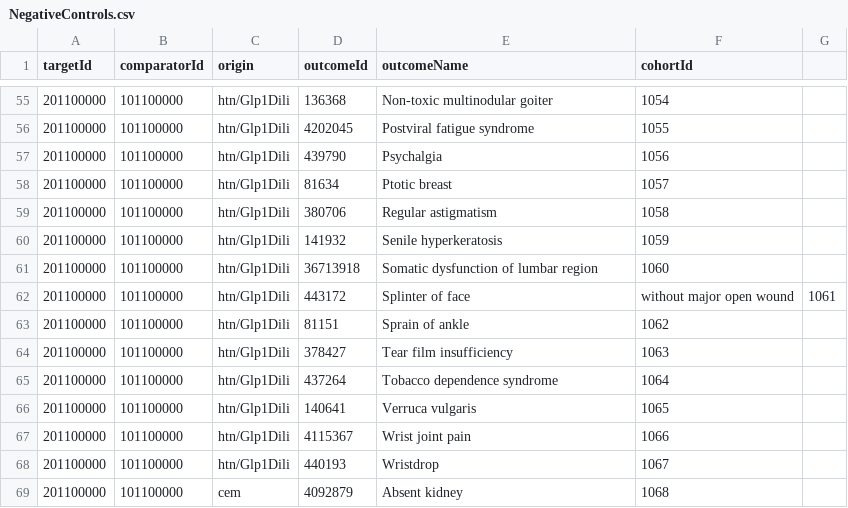
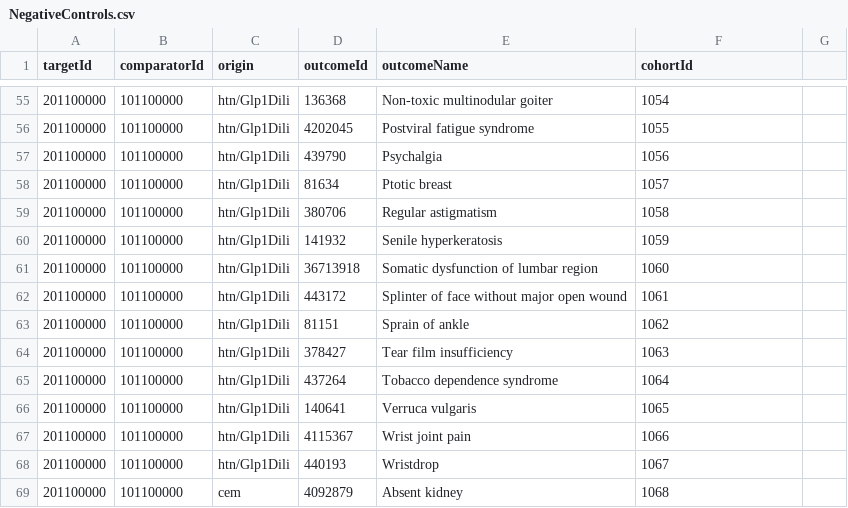
Before and after one commit to suchard-group/PsMethodsEvaluation, a CSV file: inst/settings/NegativeControls.csv, drawn as a sheet; only a part is shown, gaps mark what is left out.

Commit message:
remove a comma

```diff
--- a/inst/settings/NegativeControls.csv
+++ b/inst/settings/NegativeControls.csv
@@ -61,3 +61,3 @@ targetId,comparatorId,origin,outcomeId,outcomeName,cohortId
 201100000,101100000,htn/Glp1Dili,36713918,Somatic dysfunction of lumbar region,1060
-201100000,101100000,htn/Glp1Dili,443172,Splinter of face, without major open wound,1061
+201100000,101100000,htn/Glp1Dili,443172,Splinter of face without major open wound,1061
 201100000,101100000,htn/Glp1Dili,81151,Sprain of ankle,1062
```
